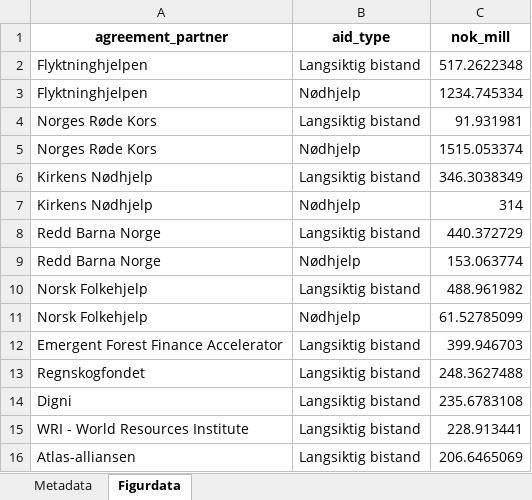
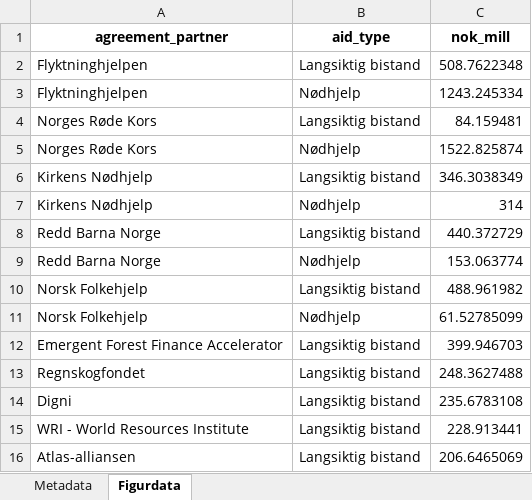
Before and after one commit to noradno/tst-report-2025-public-data, an Excel workbook: xlsx/nor_oda_ngopartners_oneyear.xlsx, sheet Figurdata, drawn as a sheet; values as stored, in another font and other column widths than the file's, no borders; the diff names each change by its address in the sheet, - before the commit and + after, or states it on an @@ line.

```diff
--- a/xlsx/nor_oda_ngopartners_oneyear.xlsx (sheet Figurdata)
+++ b/xlsx/nor_oda_ngopartners_oneyear.xlsx (sheet Figurdata)
-C2 (nok_mill): 517.2622348
+C2 (nok_mill): 508.7622348
-C3 (nok_mill): 1234.745334
+C3 (nok_mill): 1243.245334
-C4 (nok_mill): 91.931981
+C4 (nok_mill): 84.159481
-C5 (nok_mill): 1515.053374
+C5 (nok_mill): 1522.825874
```
Also changed, not shown: xlsx/nor_oda_education_tenyear.xlsx, xlsx/nor_oda_food_tenyear.xlsx, 31 other files.
